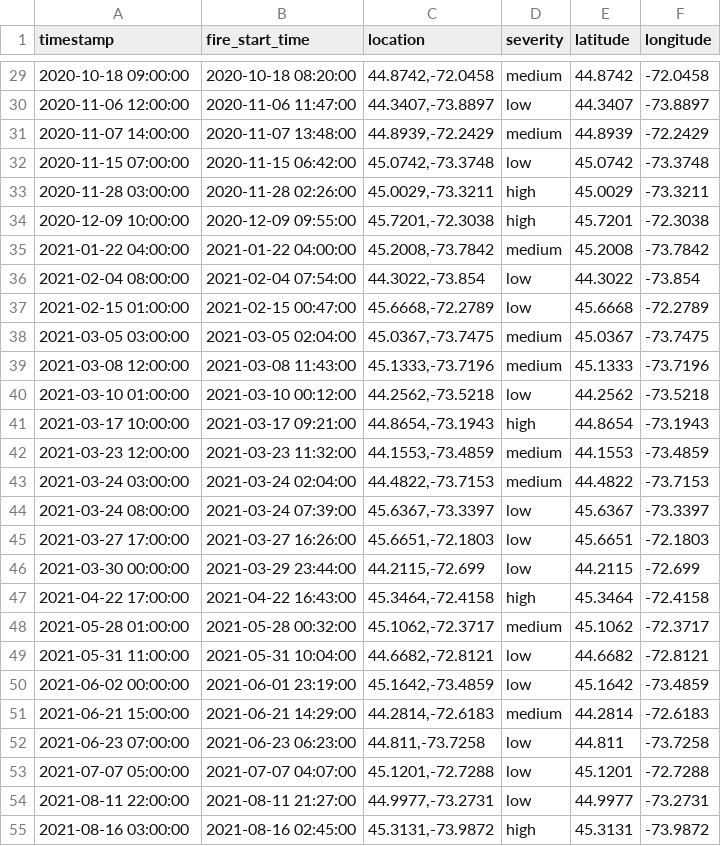
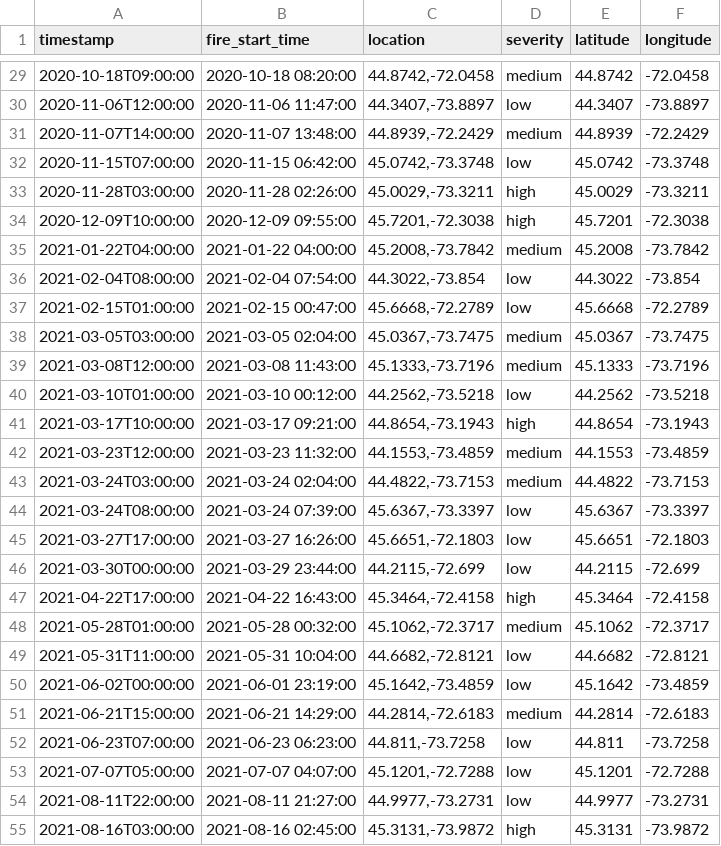
Before and after one commit to AmmarSathar/ConU-Hacks-2025-H7, a CSV file: mongo-init/historical_wildfiredata.csv, drawn as a sheet; only a part is shown, gaps mark what is left out; the diff covers the shown part only.

```diff
--- a/mongo-init/historical_wildfiredata.csv
+++ b/mongo-init/historical_wildfiredata.csv
@@ -29,27 +29,27 @@ timestamp,fire_start_time,location,severity,latitude,longitude
-2020-10-18 09:00:00,2020-10-18 08:20:00,"44.8742,-72.0458",medium,44.8742,-72.0458
-2020-11-06 12:00:00,2020-11-06 11:47:00,"44.3407,-73.8897",low,44.3407,-73.8897
-2020-11-07 14:00:00,2020-11-07 13:48:00,"44.8939,-72.2429",medium,44.8939,-72.2429
-2020-11-15 07:00:00,2020-11-15 06:42:00,"45.0742,-73.3748",low,45.0742,-73.3748
-2020-11-28 03:00:00,2020-11-28 02:26:00,"45.0029,-73.3211",high,45.0029,-73.3211
-2020-12-09 10:00:00,2020-12-09 09:55:00,"45.7201,-72.3038",high,45.7201,-72.3038
-2021-01-22 04:00:00,2021-01-22 04:00:00,"45.2008,-73.7842",medium,45.2008,-73.7842
-2021-02-04 08:00:00,2021-02-04 07:54:00,"44.3022,-73.854",low,44.3022,-73.854
-2021-02-15 01:00:00,2021-02-15 00:47:00,"45.6668,-72.2789",low,45.6668,-72.2789
-2021-03-05 03:00:00,2021-03-05 02:04:00,"45.0367,-73.7475",medium,45.0367,-73.7475
-2021-03-08 12:00:00,2021-03-08 11:43:00,"45.1333,-73.7196",medium,45.1333,-73.7196
-2021-03-10 01:00:00,2021-03-10 00:12:00,"44.2562,-73.5218",low,44.2562,-73.5218
-2021-03-17 10:00:00,2021-03-17 09:21:00,"44.8654,-73.1943",high,44.8654,-73.1943
-2021-03-23 12:00:00,2021-03-23 11:32:00,"44.1553,-73.4859",medium,44.1553,-73.4859
-2021-03-24 03:00:00,2021-03-24 02:04:00,"44.4822,-73.7153",medium,44.4822,-73.7153
-2021-03-24 08:00:00,2021-03-24 07:39:00,"45.6367,-73.3397",low,45.6367,-73.3397
-2021-03-27 17:00:00,2021-03-27 16:26:00,"45.6651,-72.1803",low,45.6651,-72.1803
-2021-03-30 00:00:00,2021-03-29 23:44:00,"44.2115,-72.699",low,44.2115,-72.699
-2021-04-22 17:00:00,2021-04-22 16:43:00,"45.3464,-72.4158",high,45.3464,-72.4158
-2021-05-28 01:00:00,2021-05-28 00:32:00,"45.1062,-72.3717",medium,45.1062,-72.3717
-2021-05-31 11:00:00,2021-05-31 10:04:00,"44.6682,-72.8121",low,44.6682,-72.8121
-2021-06-02 00:00:00,2021-06-01 23:19:00,"45.1642,-73.4859",low,45.1642,-73.4859
-2021-06-21 15:00:00,2021-06-21 14:29:00,"44.2814,-72.6183",medium,44.2814,-72.6183
-2021-06-23 07:00:00,2021-06-23 06:23:00,"44.811,-73.7258",low,44.811,-73.7258
-2021-07-07 05:00:00,2021-07-07 04:07:00,"45.1201,-72.7288",low,45.1201,-72.7288
-2021-08-11 22:00:00,2021-08-11 21:27:00,"44.9977,-73.2731",low,44.9977,-73.2731
-2021-08-16 03:00:00,2021-08-16 02:45:00,"45.3131,-73.9872",high,45.3131,-73.9872
+2020-10-18T09:00:00,2020-10-18 08:20:00,"44.8742,-72.0458",medium,44.8742,-72.0458
+2020-11-06T12:00:00,2020-11-06 11:47:00,"44.3407,-73.8897",low,44.3407,-73.8897
+2020-11-07T14:00:00,2020-11-07 13:48:00,"44.8939,-72.2429",medium,44.8939,-72.2429
+2020-11-15T07:00:00,2020-11-15 06:42:00,"45.0742,-73.3748",low,45.0742,-73.3748
+2020-11-28T03:00:00,2020-11-28 02:26:00,"45.0029,-73.3211",high,45.0029,-73.3211
+2020-12-09T10:00:00,2020-12-09 09:55:00,"45.7201,-72.3038",high,45.7201,-72.3038
+2021-01-22T04:00:00,2021-01-22 04:00:00,"45.2008,-73.7842",medium,45.2008,-73.7842
+2021-02-04T08:00:00,2021-02-04 07:54:00,"44.3022,-73.854",low,44.3022,-73.854
+2021-02-15T01:00:00,2021-02-15 00:47:00,"45.6668,-72.2789",low,45.6668,-72.2789
+2021-03-05T03:00:00,2021-03-05 02:04:00,"45.0367,-73.7475",medium,45.0367,-73.7475
+2021-03-08T12:00:00,2021-03-08 11:43:00,"45.1333,-73.7196",medium,45.1333,-73.7196
+2021-03-10T01:00:00,2021-03-10 00:12:00,"44.2562,-73.5218",low,44.2562,-73.5218
+2021-03-17T10:00:00,2021-03-17 09:21:00,"44.8654,-73.1943",high,44.8654,-73.1943
+2021-03-23T12:00:00,2021-03-23 11:32:00,"44.1553,-73.4859",medium,44.1553,-73.4859
+2021-03-24T03:00:00,2021-03-24 02:04:00,"44.4822,-73.7153",medium,44.4822,-73.7153
+2021-03-24T08:00:00,2021-03-24 07:39:00,"45.6367,-73.3397",low,45.6367,-73.3397
+2021-03-27T17:00:00,2021-03-27 16:26:00,"45.6651,-72.1803",low,45.6651,-72.1803
+2021-03-30T00:00:00,2021-03-29 23:44:00,"44.2115,-72.699",low,44.2115,-72.699
+2021-04-22T17:00:00,2021-04-22 16:43:00,"45.3464,-72.4158",high,45.3464,-72.4158
+2021-05-28T01:00:00,2021-05-28 00:32:00,"45.1062,-72.3717",medium,45.1062,-72.3717
+2021-05-31T11:00:00,2021-05-31 10:04:00,"44.6682,-72.8121",low,44.6682,-72.8121
+2021-06-02T00:00:00,2021-06-01 23:19:00,"45.1642,-73.4859",low,45.1642,-73.4859
+2021-06-21T15:00:00,2021-06-21 14:29:00,"44.2814,-72.6183",medium,44.2814,-72.6183
+2021-06-23T07:00:00,2021-06-23 06:23:00,"44.811,-73.7258",low,44.811,-73.7258
+2021-07-07T05:00:00,2021-07-07 04:07:00,"45.1201,-72.7288",low,45.1201,-72.7288
+2021-08-11T22:00:00,2021-08-11 21:27:00,"44.9977,-73.2731",low,44.9977,-73.2731
+2021-08-16T03:00:00,2021-08-16 02:45:00,"45.3131,-73.9872",high,45.3131,-73.9872
```
Also changed, not shown: 138 edited cells elsewhere in this file, 5 other files.
